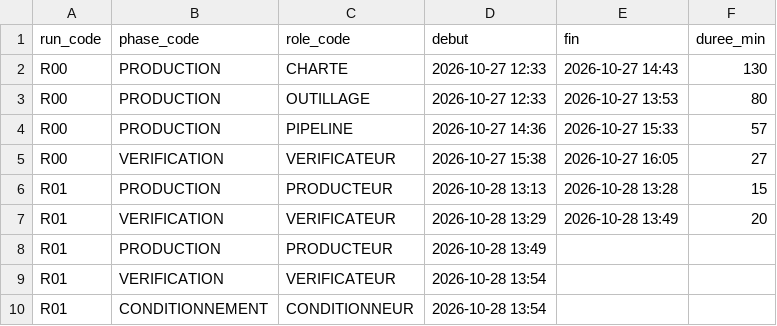
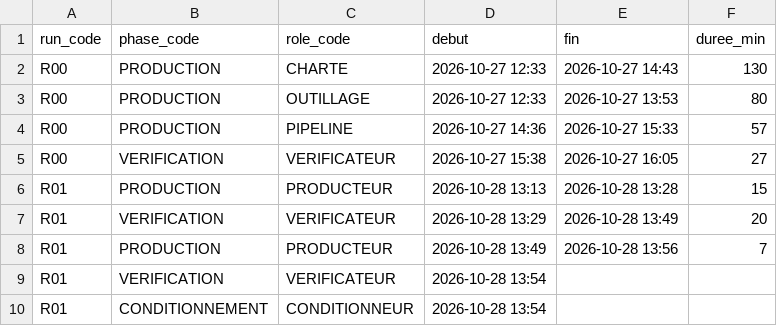
Before and after one commit to pataplume/mindshelf, a CSV file: data/runs_durees.csv, drawn as a sheet.

```diff
--- a/data/runs_durees.csv
+++ b/data/runs_durees.csv
@@ -7,3 +7,3 @@ R01,PRODUCTION,PRODUCTEUR,2026-10-28 13:13,2026-10-28 13:28,15
 R01,VERIFICATION,VERIFICATEUR,2026-10-28 13:29,2026-10-28 13:49,20
-R01,PRODUCTION,PRODUCTEUR,2026-10-28 13:49,,
+R01,PRODUCTION,PRODUCTEUR,2026-10-28 13:49,2026-10-28 13:56,7
 R01,VERIFICATION,VERIFICATEUR,2026-10-28 13:54,,
```
Also changed, not shown: data/run_taches.csv, produits/EN01/donnees/cartes.csv, 27 other files.
